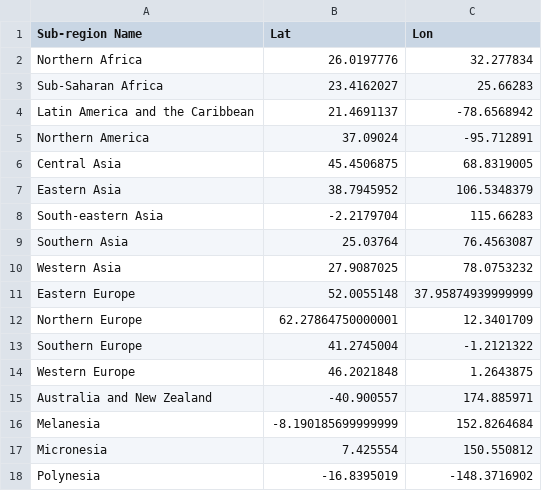
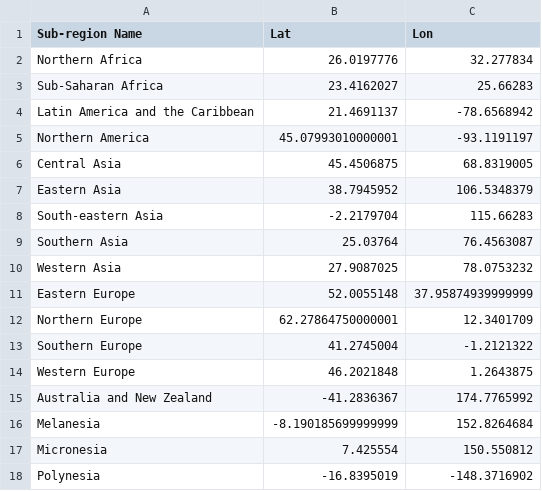
Before and after one commit to saronraut/Human-Trafficking-Awareness, a CSV file: Mara/subRegion.csv, drawn as a sheet.

Commit message:
updated data cleaning

```diff
--- a/Mara/subRegion.csv
+++ b/Mara/subRegion.csv
@@ -4,3 +4,3 @@ Sub-Saharan Africa,23.4162027,25.66283
 Latin America and the Caribbean,21.4691137,-78.6568942
-Northern America,37.09024,-95.712891
+Northern America,45.07993010000001,-93.1191197
 Central Asia,45.4506875,68.8319005
@@ -14,3 +14,3 @@ Southern Europe,41.2745004,-1.2121322
 Western Europe,46.2021848,1.2643875
-Australia and New Zealand,-40.900557,174.885971
+Australia and New Zealand,-41.2836367,174.7765992
 Melanesia,-8.190185699999999,152.8264684
```
Also changed, not shown: 3 other files.
